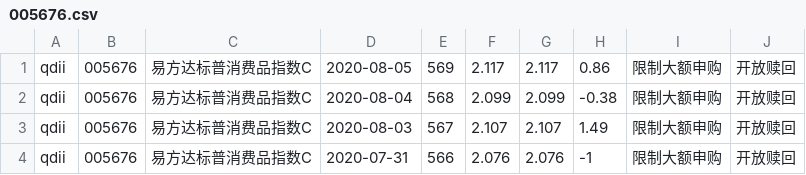
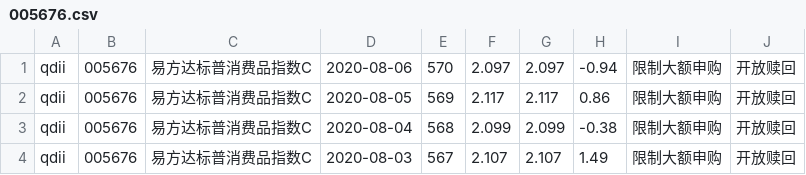
Before and after one commit to imgaara/invest, a CSV file: fund/navs/005676.csv, drawn as a sheet; only a part is shown; the shorter side is filled out with more unchanged rows.

```diff
--- a/fund/navs/005676.csv
+++ b/fund/navs/005676.csv
@@ -1 +1,2 @@
+qdii,005676,易方达标普消费品指数C,2020-08-06,570,2.097,2.097,-0.94,限制大额申购,开放赎回,
 qdii,005676,易方达标普消费品指数C,2020-08-05,569,2.117,2.117,0.86,限制大额申购,开放赎回,
```
Also changed, not shown: fund/navs/007230.csv, fund/navs/118002.csv, 40 other files.
